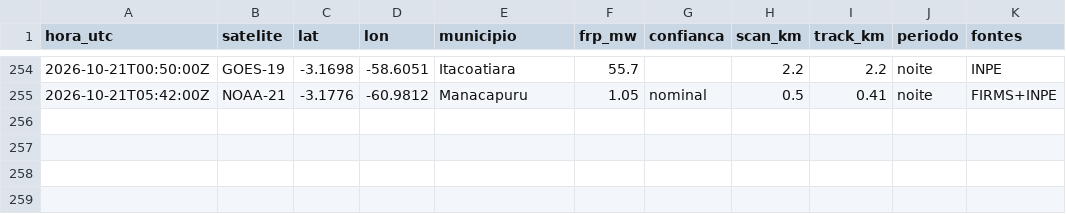
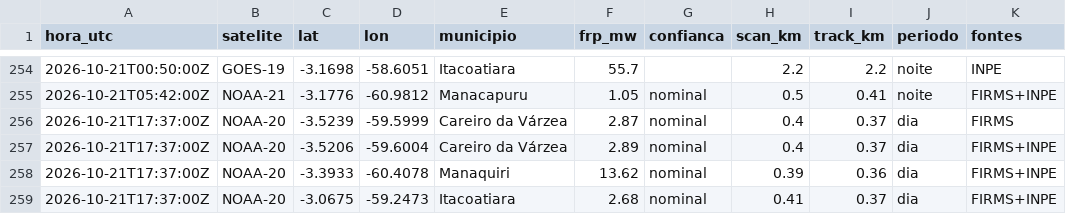
Before and after one commit to UFAMCCA/MonitorBETA, a CSV file: docs/data/historico/manaus/2026-10.csv, drawn as a sheet; only a part is shown, gaps mark what is left out.

```diff
--- a/docs/data/historico/manaus/2026-10.csv
+++ b/docs/data/historico/manaus/2026-10.csv
@@ -255 +255,5 @@ hora_utc,satelite,lat,lon,municipio,frp_mw,confianca,scan_km,track_km,periodo,fo
 2026-10-21T05:42:00Z,NOAA-21,-3.1776,-60.9812,Manacapuru,1.05,nominal,0.5,0.41,noite,FIRMS+INPE
+2026-10-21T17:37:00Z,NOAA-20,-3.5239,-59.5999,Careiro da Várzea,2.87,nominal,0.4,0.37,dia,FIRMS
+2026-10-21T17:37:00Z,NOAA-20,-3.5206,-59.6004,Careiro da Várzea,2.89,nominal,0.4,0.37,dia,FIRMS+INPE
+2026-10-21T17:37:00Z,NOAA-20,-3.3933,-60.4078,Manaquiri,13.62,nominal,0.39,0.36,dia,FIRMS+INPE
+2026-10-21T17:37:00Z,NOAA-20,-3.0675,-59.2473,Itacoatiara,2.68,nominal,0.41,0.37,dia,FIRMS+INPE
```
Also changed, not shown: docs/data/historico/benjamin-constant/2026-10.csv, docs/data/historico/itacoatiara/2026-10.csv, 33 other files.
